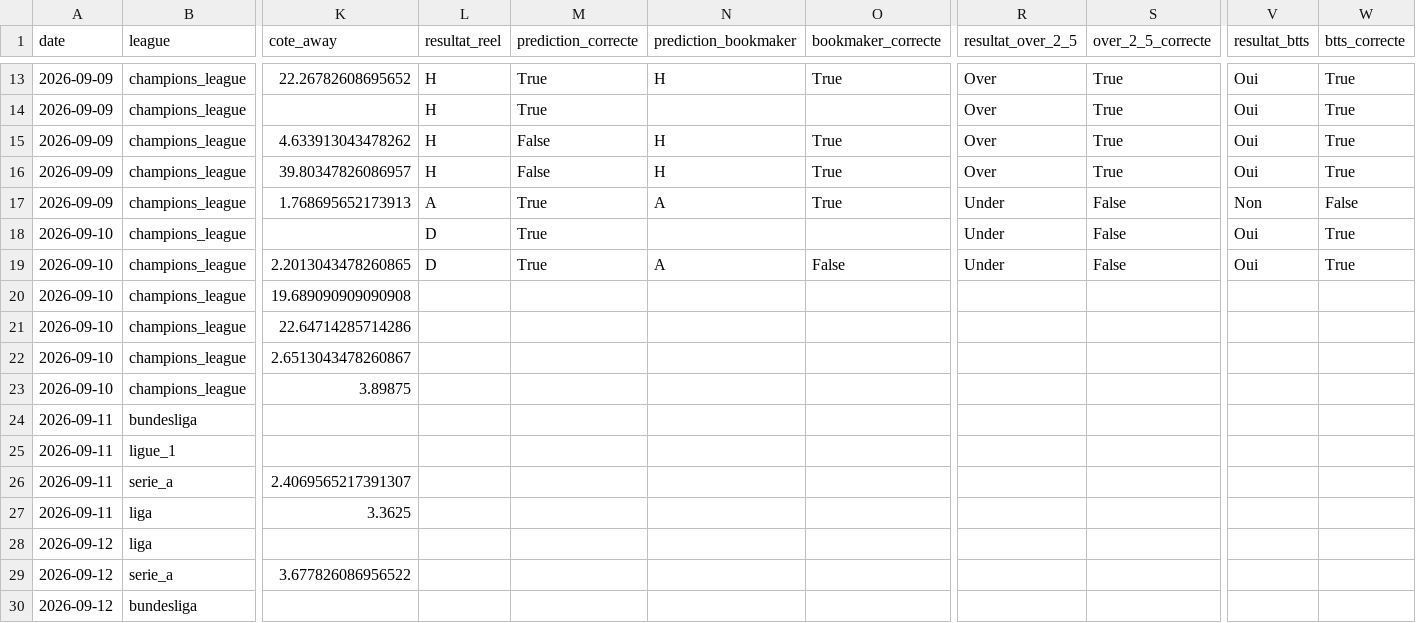
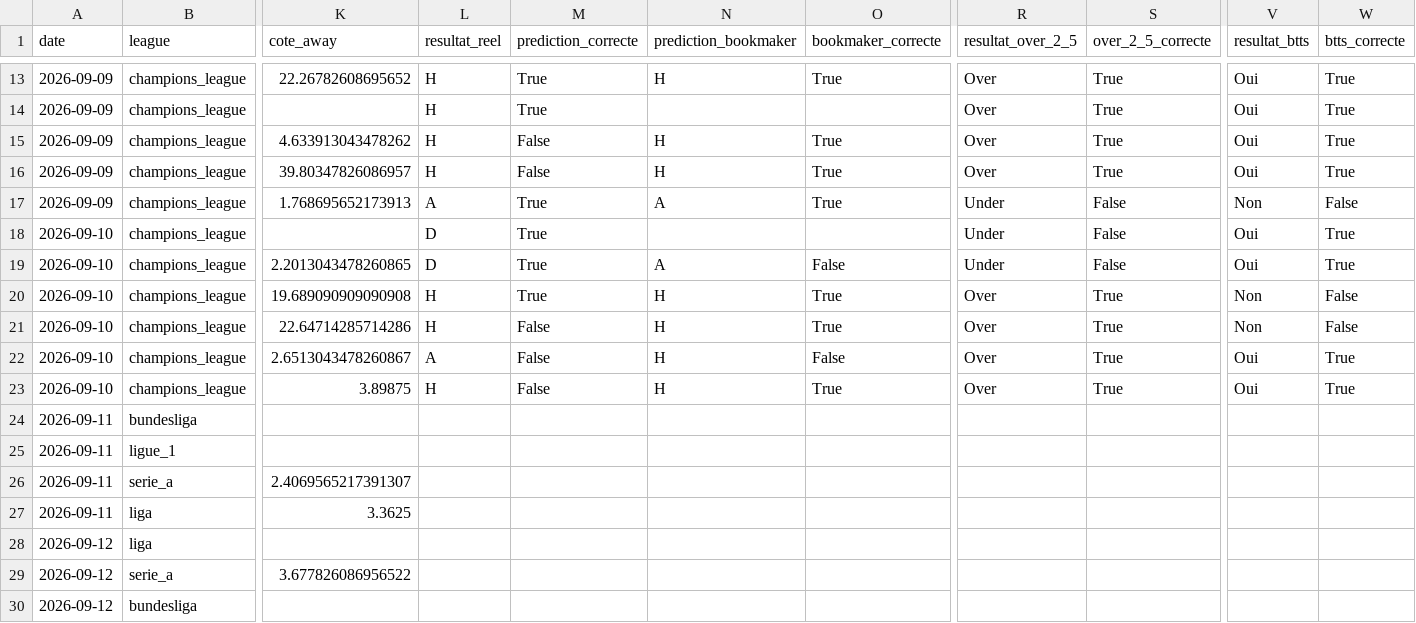
Before and after one commit to ezekiel27egoun/football-predictor, a CSV file: data/tracking/predictions_2026-09-07.csv, drawn as a sheet; only a part is shown, gaps mark what is left out; the diff names each change by its address in the sheet, - before the commit and + after, or states it on an @@ line.

```diff
--- a/data/tracking/predictions_2026-09-07.csv
+++ b/data/tracking/predictions_2026-09-07.csv
-L20:L21 (resultat_reel): (empty)
+L20:L21 (resultat_reel): H
-M20 (prediction_correcte): (empty)
+M20 (prediction_correcte): True
-N20:N23 (prediction_bookmaker): (empty)
+N20:N23 (prediction_bookmaker): H
-O20:O21 (bookmaker_correcte): (empty)
+O20:O21 (bookmaker_correcte): True
-R20:R23 (resultat_over_2_5): (empty)
+R20:R23 (resultat_over_2_5): Over
-S20:S23 (over_2_5_correcte): (empty)
+S20:S23 (over_2_5_correcte): True
-V20:V21 (resultat_btts): (empty)
+V20:V21 (resultat_btts): Non
-W20:W21 (btts_correcte): (empty)
+W20:W21 (btts_correcte): False
-M21:M23 (prediction_correcte): (empty)
+M21:M23 (prediction_correcte): False
-L22 (resultat_reel): (empty)
+L22 (resultat_reel): A
-O22 (bookmaker_correcte): (empty)
+O22 (bookmaker_correcte): False
-V22:V23 (resultat_btts): (empty)
+V22:V23 (resultat_btts): Oui
-W22:W23 (btts_correcte): (empty)
+W22:W23 (btts_correcte): True
-L23 (resultat_reel): (empty)
+L23 (resultat_reel): H
-O23 (bookmaker_correcte): (empty)
+O23 (bookmaker_correcte): True
```
Also changed, not shown: data/tracking/weekly_summary.csv.
